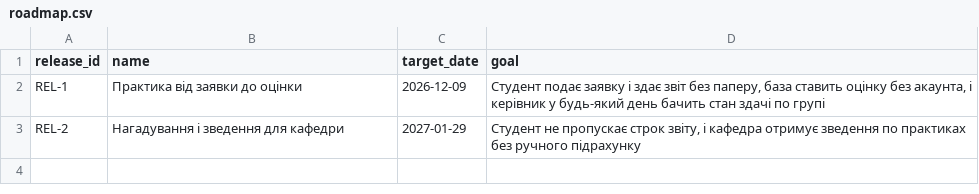
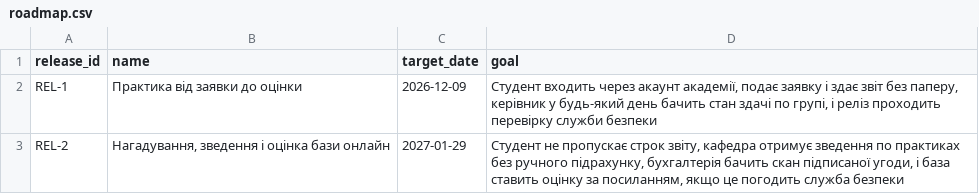
Before and after one commit to nrm-eng/pm-2026-kn42-nikitchuk, a CSV file: lr07_wbs/roadmap.csv, drawn as a sheet.

Commit message:
LR7: update roadmap after course event

```diff
--- a/lr07_wbs/roadmap.csv
+++ b/lr07_wbs/roadmap.csv
@@ -1,3 +1,3 @@
 release_id,name,target_date,goal
-REL-1,Практика від заявки до оцінки,2026-12-09,"Студент подає заявку і здає звіт без паперу, база ставить оцінку без акаунта, і керівник у будь-який день бачить стан здачі по групі"
-REL-2,Нагадування і зведення для кафедри,2027-01-29,"Студент не пропускає строк звіту, і кафедра отримує зведення по практиках без ручного підрахунку"
+REL-1,Практика від заявки до оцінки,2026-12-09,"Студент входить через акаунт академії, подає заявку і здає звіт без паперу, керівник у будь-який день бачить стан здачі по групі, і реліз проходить перевірку служби безпеки"
+REL-2,"Нагадування, зведення і оцінка бази онлайн",2027-01-29,"Студент не пропускає строк звіту, кафедра отримує зведення по практиках без ручного підрахунку, бухгалтерія бачить скан підписаної угоди, і база ставить оцінку за посиланням, якщо це погодить служба безпеки"
```
